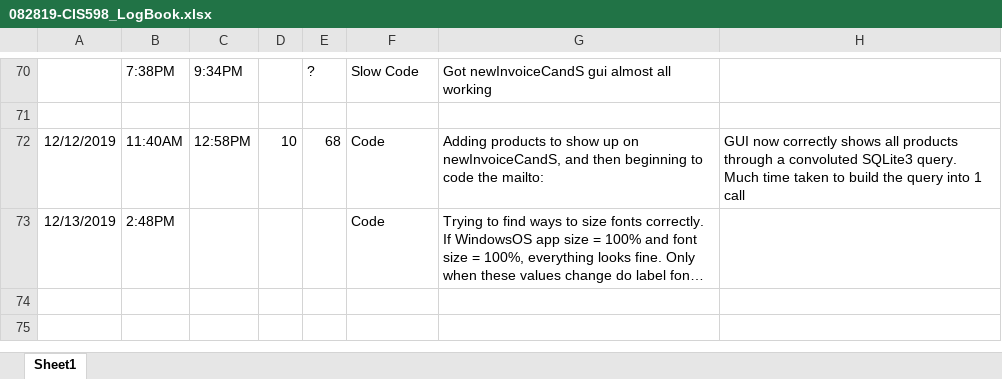
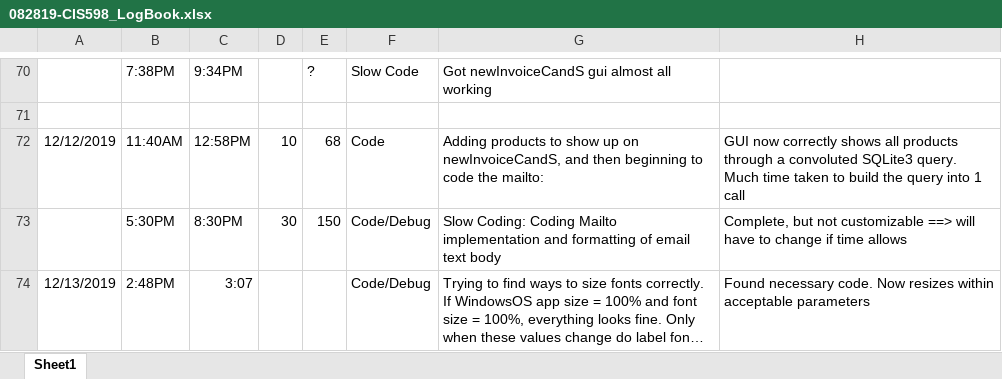
Before and after one commit to dkhwang118/InvApp, an Excel workbook: ProjectFiles/082819-CIS598_LogBook.xlsx, sheet Sheet1, drawn as a sheet; only a part is shown, gaps mark what is left out; long unchanged cells end in …; values as stored, in another font and other column widths than the file's, no borders; addresses are those after the commit; the diff names each change by its address in the sheet, - before the commit and + after, or states it on an @@ line.

Commit message:
updated logbook

```diff
--- a/ProjectFiles/082819-CIS598_LogBook.xlsx (sheet Sheet1)
+++ b/ProjectFiles/082819-CIS598_LogBook.xlsx (sheet Sheet1)
+row 73:  | 5:30PM | 8:30PM | 30 | 150 | Code/Debug | Slow Coding: Coding Mailto implementation and formatting of email text body | Complete, but not customizable ==> will have to change if time allows
-C74: (empty)
+C74: 3:07
-F74: Code
+F74: Code/Debug
-H74: (empty)
+H74: Found necessary code. Now resizes within acceptable parameters
```
